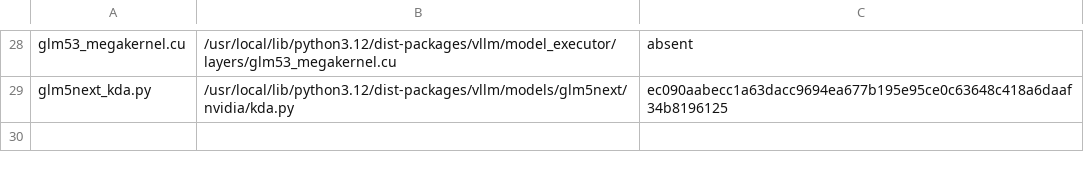
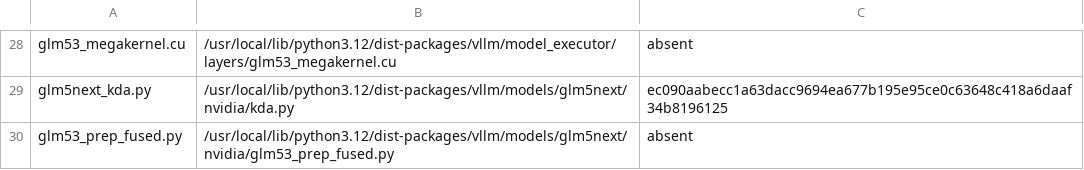
Before and after one commit to choiceoh/stkernel, a TSV file: build/glm53/manifest.tsv, drawn as a sheet; only a part is shown, gaps mark what is left out; the diff names each change by its address in the sheet, - before the commit and + after, or states it on an @@ line.

```diff
--- a/build/glm53/manifest.tsv
+++ b/build/glm53/manifest.tsv
+row 30: glm53_prep_fused.py | /usr/local/lib/python3.12/dist-packages/vllm/models/glm5next/nvidia/glm53_prep_fused.py | absent
```
Also changed, not shown: 14 other files.
